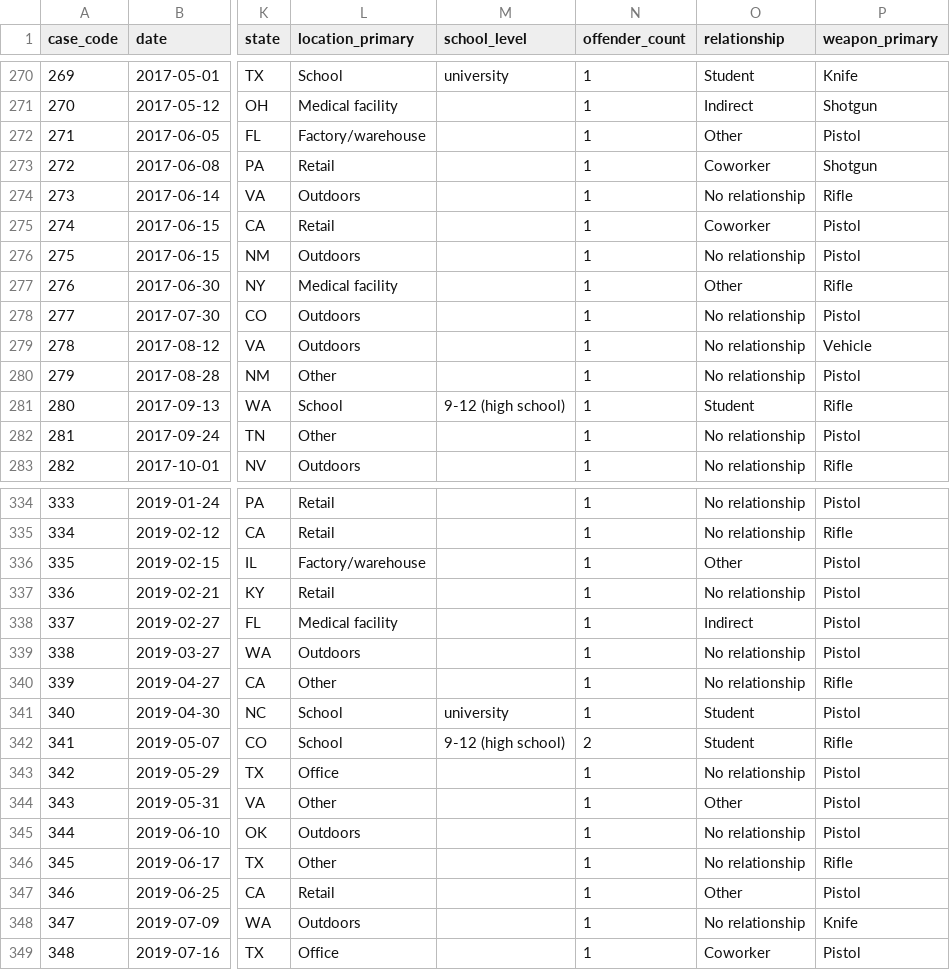
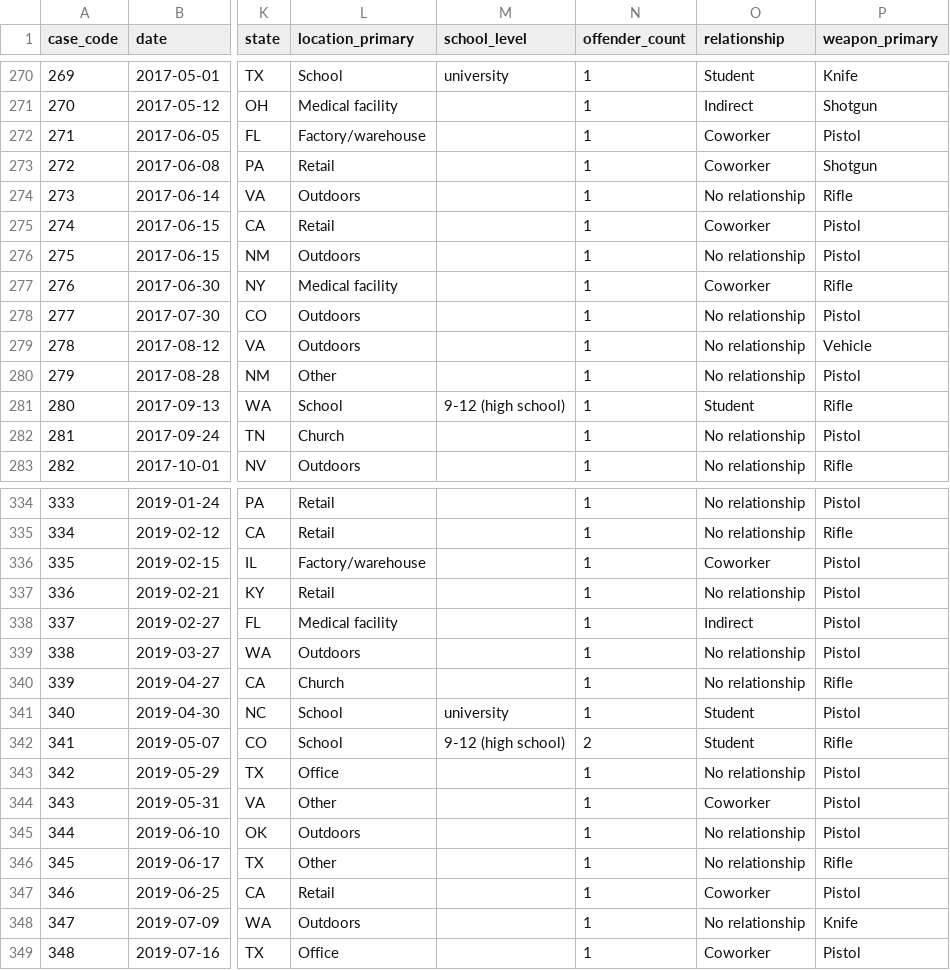
Before and after one commit to ALERRT-Research/PROJ_activeattack_website, a CSV file: data/aa_data_wide_nogeo_2025.csv, drawn as a sheet; only a part is shown, gaps mark what is left out; the diff covers the shown part only; the diff names each change by its address in the sheet, - before the commit and + after, or states it on an @@ line.

```diff
--- a/data/aa_data_wide_nogeo_2025.csv
+++ b/data/aa_data_wide_nogeo_2025.csv
-O272 (relationship): Other
+O272 (relationship): Coworker
-O277 (relationship): Other
+O277 (relationship): Coworker
-L282 (location_primary): Other
+L282 (location_primary): Church
-O336 (relationship): Other
+O336 (relationship): Coworker
-L340 (location_primary): Other
+L340 (location_primary): Church
-O344 (relationship): Other
+O344 (relationship): Coworker
-O347 (relationship): Other
+O347 (relationship): Coworker
```
Also changed, not shown: 55 edited cells elsewhere in this file, 8 other files.
